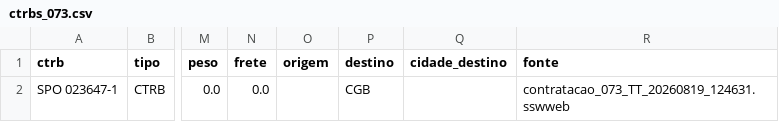
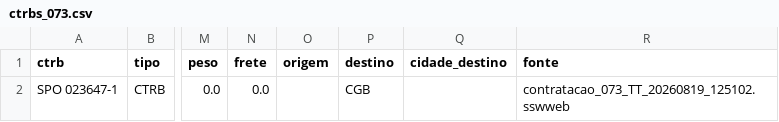
Before and after one commit to binhotransportes15/coletas-ace, a CSV file: dashboard/data/contratacao/ctrbs_073.csv, drawn as a sheet; only a part is shown, gaps mark what is left out; the diff names each change by its address in the sheet, - before the commit and + after, or states it on an @@ line.

Commit message:
chore(dashboard): atualiza dados ACE 2026-08-19 12:55

```diff
--- a/dashboard/data/contratacao/ctrbs_073.csv
+++ b/dashboard/data/contratacao/ctrbs_073.csv
-R2 (fonte): contratacao_073_TT_20260819_124631.sswweb
+R2 (fonte): contratacao_073_TT_20260819_125102.sswweb
```
Also changed, not shown: dashboard/data/contratacao/resumo_073.csv, dashboard/data/emissao/horas_455.csv, 14 other files.
